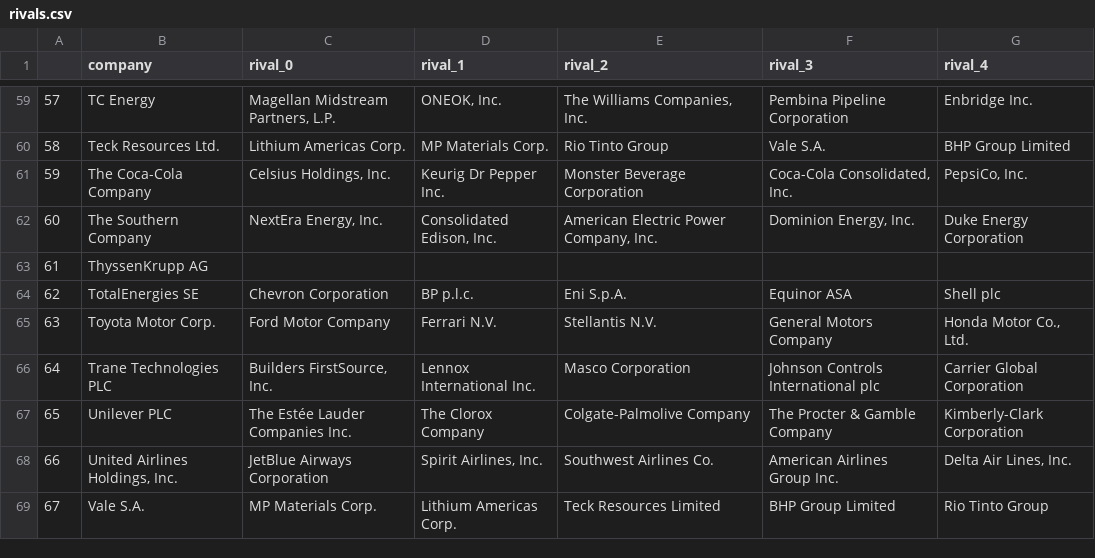
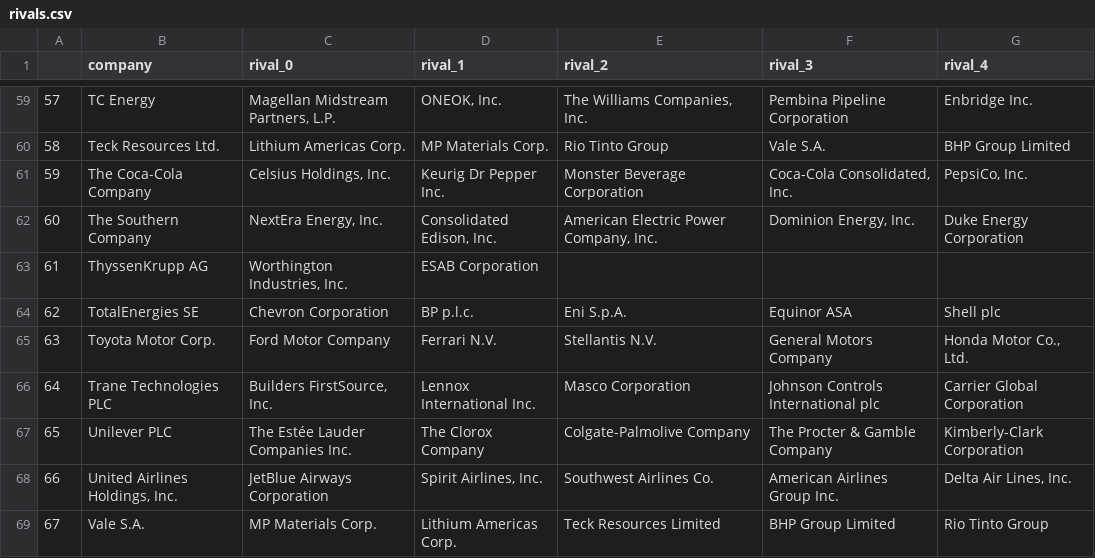
Before and after one commit to yonatanbarak9999/Strategy-Project, a CSV file: assets/rivals.csv, drawn as a sheet; only a part is shown, gaps mark what is left out; the diff covers the shown part only.

Commit message:
Filled missing data in rivals.csv.

```diff
--- a/assets/rivals.csv
+++ b/assets/rivals.csv
@@ -62,3 +62,3 @@
 60,"The Southern Company","NextEra Energy, Inc.","Consolidated Edison, Inc.","American Electric Power Company, Inc.","Dominion Energy, Inc.",Duke Energy Corporation
-61,"ThyssenKrupp AG",,,,,
+61,"ThyssenKrupp AG","Worthington Industries, Inc.","ESAB Corporation",,,
 62,"TotalEnergies SE",Chevron Corporation,BP p.l.c.,Eni S.p.A.,Equinor ASA,Shell plc
```
Also changed, not shown: 19 edited cells elsewhere in this file.
